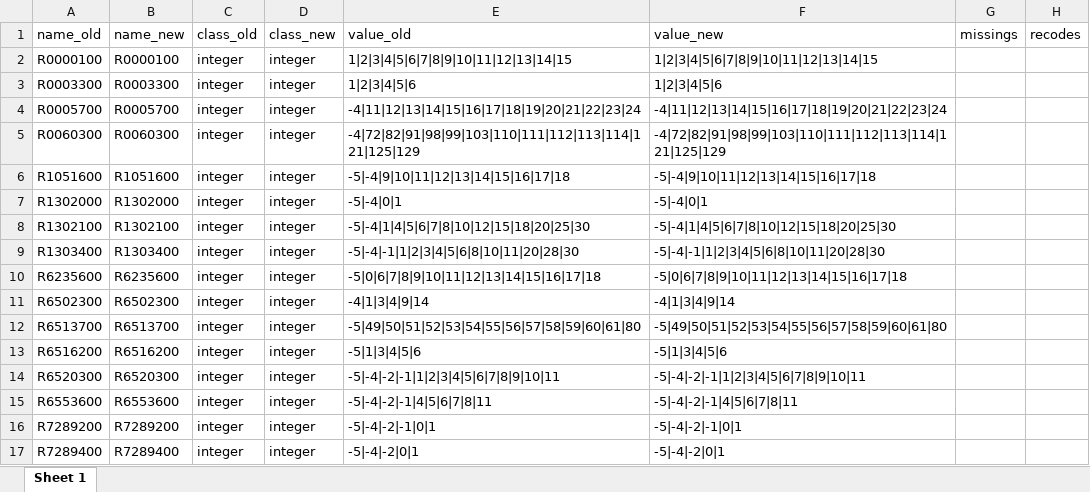
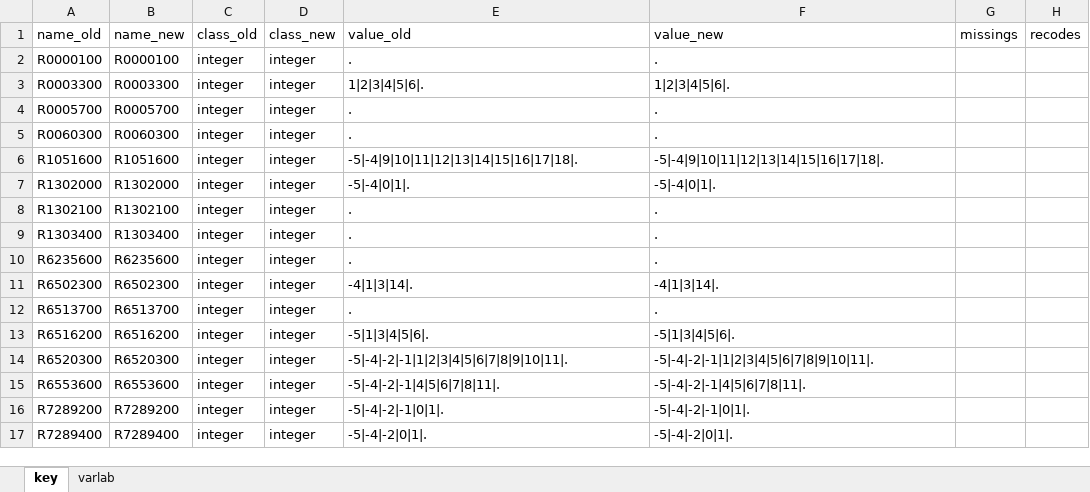
Before and after one commit to pauljohn32/kutils, an Excel workbook: package/kutils/inst/extdata/natlongsurv.templ.xlsx, sheet key, drawn as a sheet; only a part is shown; values as stored, in another font and other column widths than the file's, no borders; table styles not drawn; the diff covers the shown part only; the diff names each change by its address in the sheet, - before the commit and + after, or states it on an @@ line.

```diff
--- a/package/kutils/inst/extdata/natlongsurv.templ.xlsx (sheet key)
+++ b/package/kutils/inst/extdata/natlongsurv.templ.xlsx (sheet key)
-sheet tab: Sheet 1
+sheet tab: key
+sheet tab: varlab
-E2 (value_old): 1|2|3|4|5|6|7|8|9|10|11|12|13|14|15
+E2 (value_old): .
-F2 (value_new): 1|2|3|4|5|6|7|8|9|10|11|12|13|14|15
+F2 (value_new): .
-E3 (value_old): 1|2|3|4|5|6
+E3 (value_old): 1|2|3|4|5|6|.
-F3 (value_new): 1|2|3|4|5|6
+F3 (value_new): 1|2|3|4|5|6|.
-E4 (value_old): -4|11|12|13|14|15|16|17|18|19|20|21|22|23|24
+E4 (value_old): .
-F4 (value_new): -4|11|12|13|14|15|16|17|18|19|20|21|22|23|24
+F4 (value_new): .
-E5 (value_old): -4|72|82|91|98|99|103|110|111|112|113|114|121|125|129
+E5 (value_old): .
-F5 (value_new): -4|72|82|91|98|99|103|110|111|112|113|114|121|125|129
+F5 (value_new): .
-E6 (value_old): -5|-4|9|10|11|12|13|14|15|16|17|18
+E6 (value_old): -5|-4|9|10|11|12|13|14|15|16|17|18|.
-F6 (value_new): -5|-4|9|10|11|12|13|14|15|16|17|18
+F6 (value_new): -5|-4|9|10|11|12|13|14|15|16|17|18|.
-E7 (value_old): -5|-4|0|1
+E7 (value_old): -5|-4|0|1|.
-F7 (value_new): -5|-4|0|1
+F7 (value_new): -5|-4|0|1|.
-E8 (value_old): -5|-4|1|4|5|6|7|8|10|12|15|18|20|25|30
+E8 (value_old): .
-F8 (value_new): -5|-4|1|4|5|6|7|8|10|12|15|18|20|25|30
+F8 (value_new): .
-E9 (value_old): -5|-4|-1|1|2|3|4|5|6|8|10|11|20|28|30
+E9 (value_old): .
-F9 (value_new): -5|-4|-1|1|2|3|4|5|6|8|10|11|20|28|30
+F9 (value_new): .
-E10 (value_old): -5|0|6|7|8|9|10|11|12|13|14|15|16|17|18
+E10 (value_old): .
-F10 (value_new): -5|0|6|7|8|9|10|11|12|13|14|15|16|17|18
+F10 (value_new): .
-E11 (value_old): -4|1|3|4|9|14
+E11 (value_old): -4|1|3|14|.
-F11 (value_new): -4|1|3|4|9|14
+F11 (value_new): -4|1|3|14|.
-E12 (value_old): -5|49|50|51|52|53|54|55|56|57|58|59|60|61|80
+E12 (value_old): .
-F12 (value_new): -5|49|50|51|52|53|54|55|56|57|58|59|60|61|80
+F12 (value_new): .
-E13 (value_old): -5|1|3|4|5|6
+E13 (value_old): -5|1|3|4|5|6|.
-F13 (value_new): -5|1|3|4|5|6
+F13 (value_new): -5|1|3|4|5|6|.
-E14 (value_old): -5|-4|-2|-1|1|2|3|4|5|6|7|8|9|10|11
+E14 (value_old): -5|-4|-2|-1|1|2|3|4|5|6|7|8|9|10|11|.
-F14 (value_new): -5|-4|-2|-1|1|2|3|4|5|6|7|8|9|10|11
+F14 (value_new): -5|-4|-2|-1|1|2|3|4|5|6|7|8|9|10|11|.
-E15 (value_old): -5|-4|-2|-1|4|5|6|7|8|11
+E15 (value_old): -5|-4|-2|-1|4|5|6|7|8|11|.
-F15 (value_new): -5|-4|-2|-1|4|5|6|7|8|11
+F15 (value_new): -5|-4|-2|-1|4|5|6|7|8|11|.
-E16 (value_old): -5|-4|-2|-1|0|1
+E16 (value_old): -5|-4|-2|-1|0|1|.
-F16 (value_new): -5|-4|-2|-1|0|1
+F16 (value_new): -5|-4|-2|-1|0|1|.
-E17 (value_old): -5|-4|-2|0|1
+E17 (value_old): -5|-4|-2|0|1|.
-F17 (value_new): -5|-4|-2|0|1
+F17 (value_new): -5|-4|-2|0|1|.
```
Also changed, not shown: 26 edited cells elsewhere in this sheet, 7 other files.
